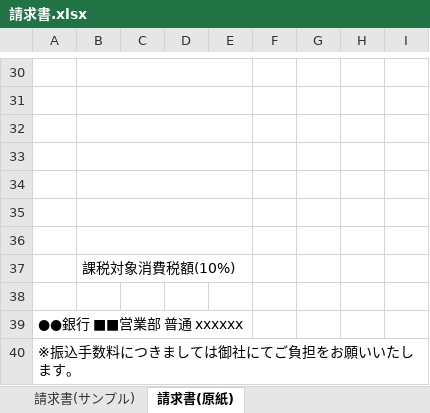
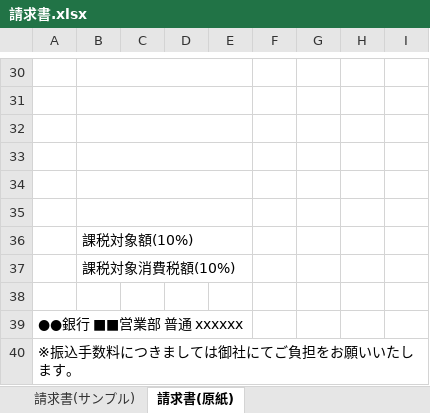
Before and after one commit to ykominami/cursor_excel_py, an Excel workbook: 請求書.xlsx, sheet 請求書(原紙), drawn as a sheet; only a part is shown, gaps mark what is left out; values as stored, in another font and other column widths than the file's, no borders; the diff names each change by its address in the sheet, - before the commit and + after, or states it on an @@ line.

```diff
--- a/請求書.xlsx (sheet 請求書(原紙))
+++ b/請求書.xlsx (sheet 請求書(原紙))
-B36: (empty)
+B36: 課税対象額(10%)
```
Also changed, not shown: sheet 請求書(サンプル).
